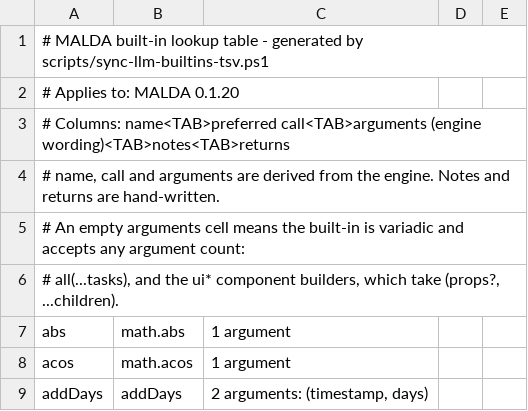
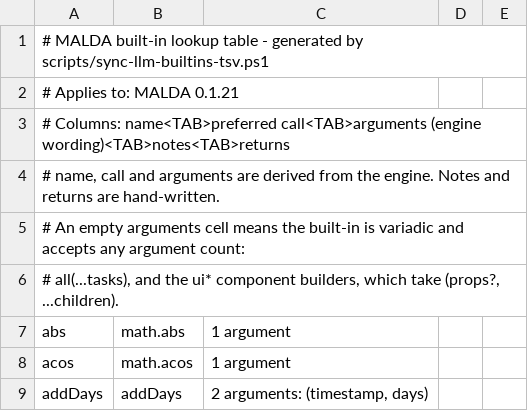
Before and after one commit to amaldini/maldalang, a TSV file: docs/llm/malda-builtins.tsv, drawn as a sheet; only a part is shown.

```diff
--- a/docs/llm/malda-builtins.tsv
+++ b/docs/llm/malda-builtins.tsv
@@ -1,3 +1,3 @@
 # MALDA built-in lookup table - generated by scripts/sync-llm-builtins-tsv.ps1
-# Applies to: MALDA 0.1.20
+# Applies to: MALDA 0.1.21
 # Columns: name<TAB>preferred call<TAB>arguments (engine wording)<TAB>notes<TAB>returns
```
Also changed, not shown: 25 other files.
